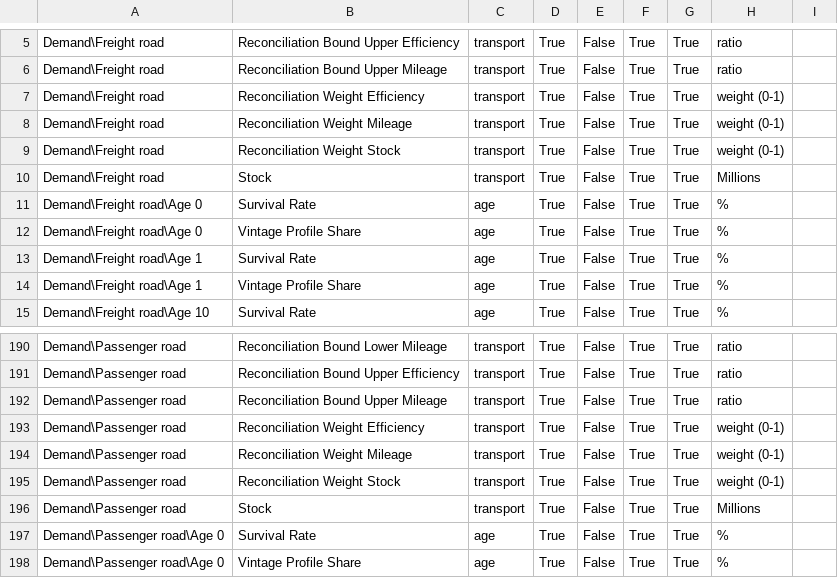
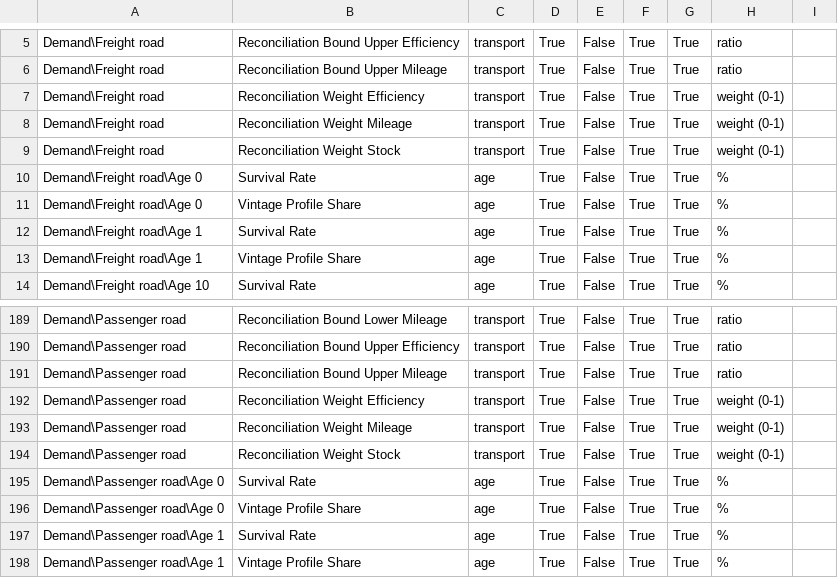
Before and after one commit to H3yfinn/road_model_inputs_interface, a CSV file: back-end/data/road_model/config/road_module1_static_contract.csv, drawn as a sheet; only a part is shown, gaps mark what is left out; the shorter side is filled out with more unchanged rows; the diff names each change by its address in the sheet, - before the commit and + after, or states it on an @@ line.

```diff
--- a/back-end/data/road_model/config/road_module1_static_contract.csv
+++ b/back-end/data/road_model/config/road_module1_static_contract.csv
-row 10: Demand\Freight road | Stock | transport | True | False | True | True | Millions
-row 196: Demand\Passenger road | Stock | transport | True | False | True | True | Millions
```
Also changed, not shown: 9 other files.
